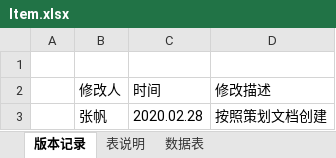
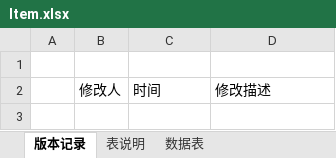
Before and after one commit to zFANo/HiExcel2Protobuf, an Excel workbook: Example/Excel/Item.xlsx, sheet 版本记录, drawn as a sheet; values as stored, in another font and other column widths than the file's, no borders; the diff names each change by its address in the sheet, - before the commit and + after, or states it on an @@ line.

```diff
--- a/Example/Excel/Item.xlsx (sheet 版本记录)
+++ b/Example/Excel/Item.xlsx (sheet 版本记录)
-row 3:  | 张帆 | 2020.02.28 | 按照策划文档创建
```
Also changed, not shown: sheet 数据表, sheet 表说明, 42 other files.
